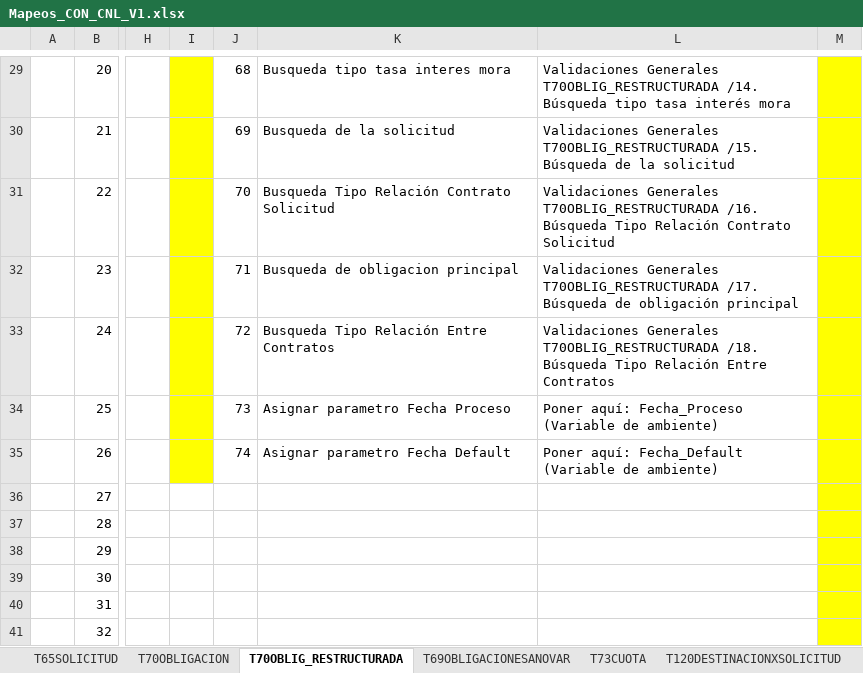
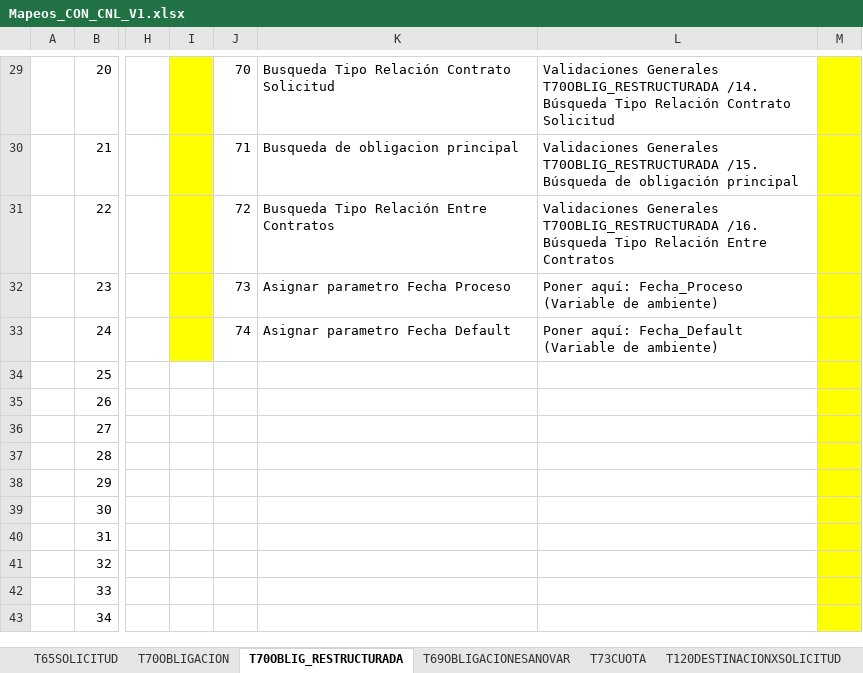
Before and after one commit to dliraFIT/dise-o-popular-dwh, an Excel workbook: Cnl/Mapeos_CON_CNL_V1.xlsx, sheet T70OBLIG_RESTRUCTURADA, drawn as a sheet; only a part is shown, gaps mark what is left out; the shorter side is filled out with more unchanged rows; values as stored, in another font and other column widths than the file's, no borders; the diff covers the shown part only; the diff names each change by its address in the sheet, - before the commit and + after, or states it on an @@ line.

```diff
--- a/Cnl/Mapeos_CON_CNL_V1.xlsx (sheet T70OBLIG_RESTRUCTURADA)
+++ b/Cnl/Mapeos_CON_CNL_V1.xlsx (sheet T70OBLIG_RESTRUCTURADA)
-J29: 68
+J29: 70
-K29: Busqueda tipo tasa interes mora
+K29: Busqueda Tipo Relación Contrato Solicitud
-L29: …/14. Búsqueda tipo tasa interés mora
+L29: …/14. Búsqueda Tipo Relación Contrato Solicitud
-J30: 69
+J30: 71
-K30: Busqueda de la solicitud
+K30: Busqueda de obligacion principal
-L30: …Búsqueda de la solicitud
+L30: …Búsqueda de obligación principal
-J31: 70
+J31: 72
-K31: Busqueda Tipo Relación Contrato Solicitud
+K31: Busqueda Tipo Relación Entre Contratos
-L31: …Tipo Relación Contrato Solicitud
+L31: …Tipo Relación Entre Contratos
-J32: 71
+J32: 73
-K32: Busqueda de obligacion principal
+K32: Asignar parametro Fecha Proceso
-L32: Validaciones Generales T70OBLIG_RESTRUCTURADA /17. Búsqueda de obligación principal
+L32: Poner aquí: Fecha_Proceso (Variable de ambiente)
-J33: 72
+J33: 74
-K33: Busqueda Tipo Relación Entre Contratos
+K33: Asignar parametro Fecha Default
-L33: Validaciones Generales T70OBLIG_RESTRUCTURADA /18. Búsqueda Tipo Relación Entre Contratos
+L33: Poner aquí: Fecha_Default (Variable de ambiente)
-I34:I35 fill: #FFFF00
+I34:I35 fill: none
-J34: 73
+J34: (empty)
-K34: Asignar parametro Fecha Proceso
+K34: (empty)
-L34: Poner aquí: Fecha_Proceso (Variable de ambiente)
+L34: (empty)
-J35: 74
+J35: (empty)
-K35: Asignar parametro Fecha Default
+K35: (empty)
-L35: Poner aquí: Fecha_Default (Variable de ambiente)
+L35: (empty)
```
Also changed, not shown: 30 edited cells elsewhere in this sheet, sheet T99CASTIGO, 3 other files.
